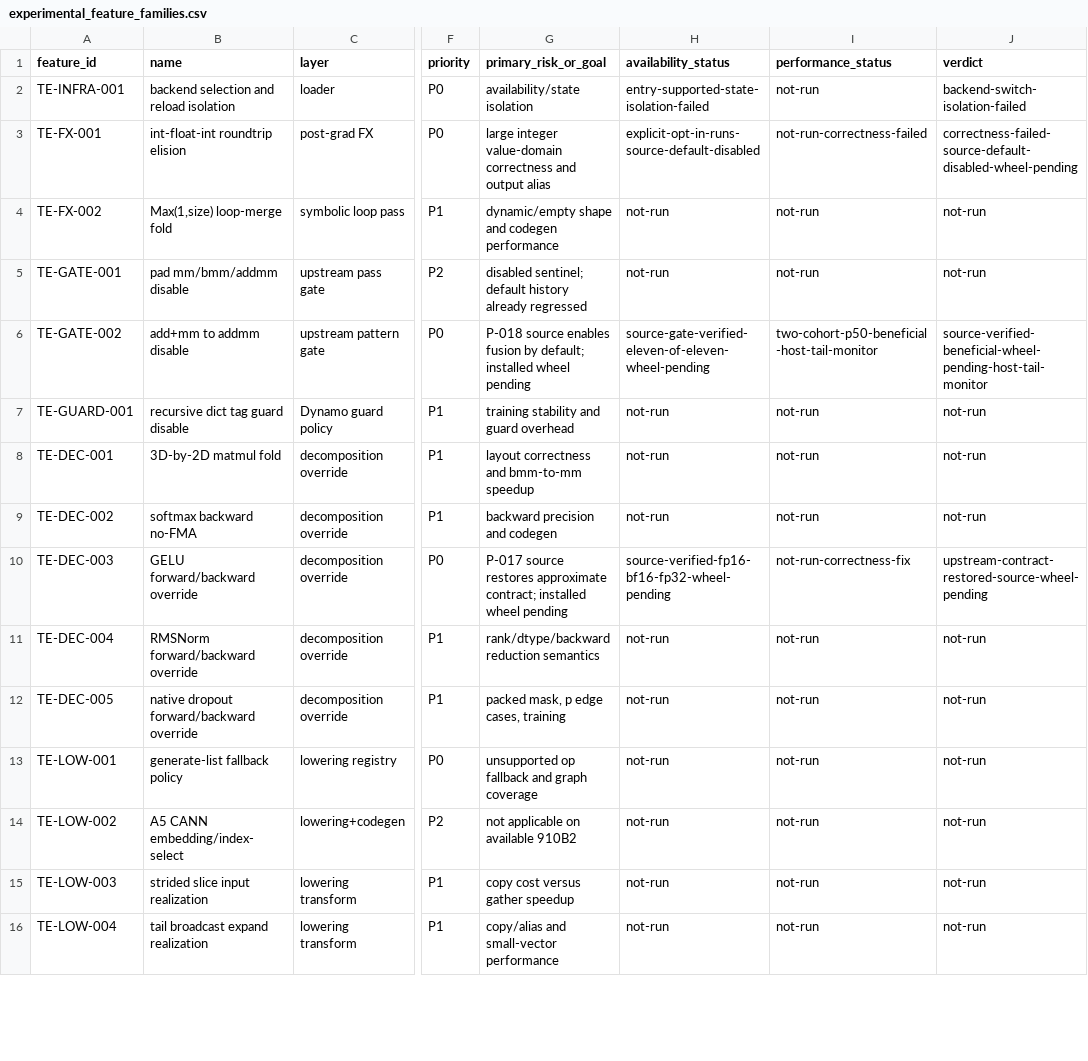
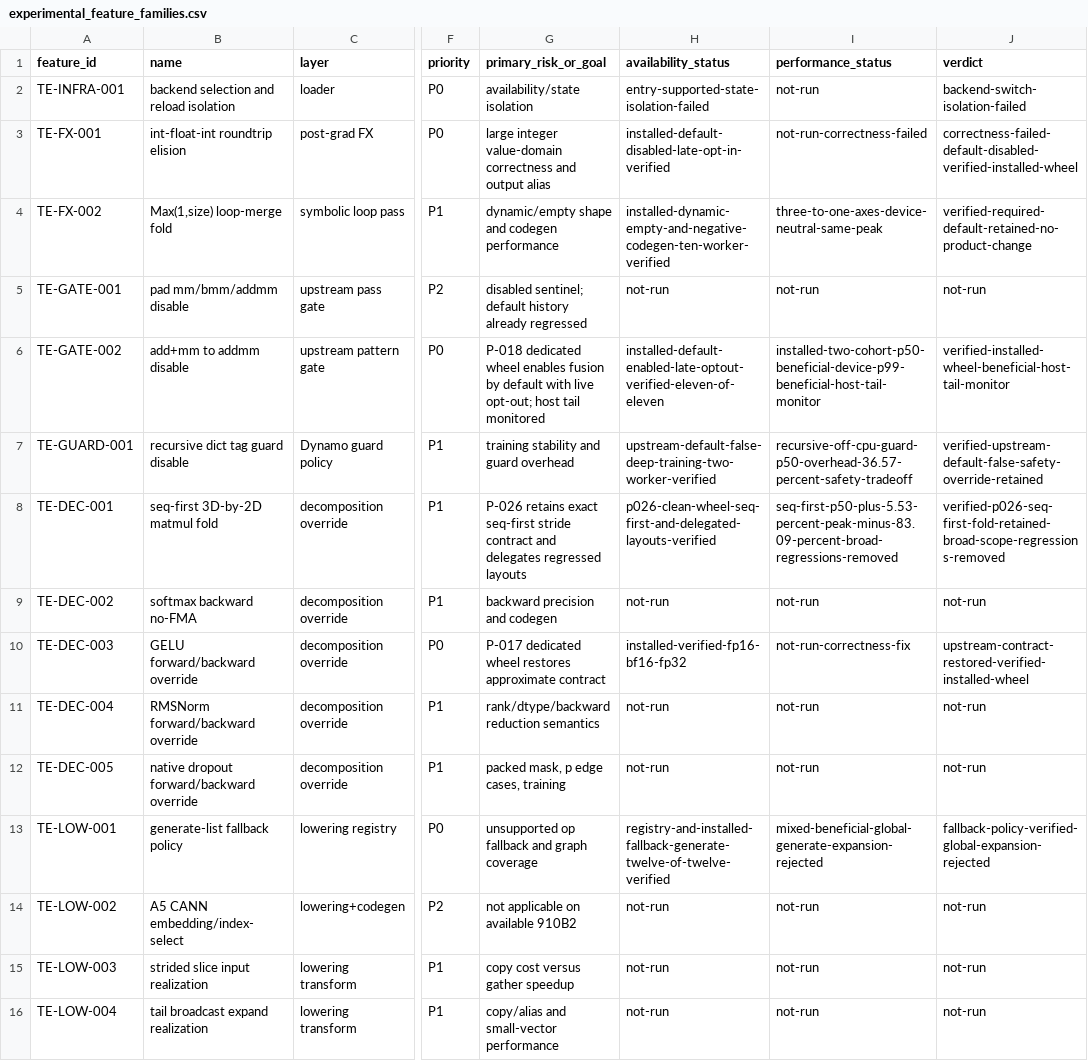
Before and after one commit to Beaver2323/Subgraph-Fusion-Pass-Optimization, a CSV file: report/triton_experimental_20260826/experimental_feature_families.csv, drawn as a sheet; only a part is shown, gaps mark what is left out; the diff covers the shown part only; the diff names each change by its address in the sheet, - before the commit and + after, or states it on an @@ line.

```diff
--- a/report/triton_experimental_20260826/experimental_feature_families.csv
+++ b/report/triton_experimental_20260826/experimental_feature_families.csv
-H3 (availability_status): explicit-opt-in-runs-source-default-disabled
+H3 (availability_status): installed-default-disabled-late-opt-in-verified
-J3 (verdict): correctness-failed-source-default-disabled-wheel-pending
+J3 (verdict): correctness-failed-default-disabled-verified-installed-wheel
-H4 (availability_status): not-run
+H4 (availability_status): installed-dynamic-empty-and-negative-codegen-ten-worker-verified
-I4 (performance_status): not-run
+I4 (performance_status): three-to-one-axes-device-neutral-same-peak
-J4 (verdict): not-run
+J4 (verdict): verified-required-default-retained-no-product-change
-G6 (primary_risk_or_goal): P-018 source enables fusion by default; installed wheel pending
+G6 (primary_risk_or_goal): P-018 dedicated wheel enables fusion by default with live opt-out; host tail monitored
-H6 (availability_status): source-gate-verified-eleven-of-eleven-wheel-pending
+H6 (availability_status): installed-default-enabled-late-optout-verified-eleven-of-eleven
-I6 (performance_status): two-cohort-p50-beneficial-host-tail-monitor
+I6 (performance_status): installed-two-cohort-p50-beneficial-device-p99-beneficial-host-tail-monitor
-J6 (verdict): source-verified-beneficial-wheel-pending-host-tail-monitor
+J6 (verdict): verified-installed-wheel-beneficial-host-tail-monitor
-H7 (availability_status): not-run
+H7 (availability_status): upstream-default-false-deep-training-two-worker-verified
-I7 (performance_status): not-run
+I7 (performance_status): recursive-off-cpu-guard-p50-overhead-36.57-percent-safety-tradeoff
-J7 (verdict): not-run
+J7 (verdict): verified-upstream-default-false-safety-override-retained
-B8 (name): 3D-by-2D matmul fold
+B8 (name): seq-first 3D-by-2D matmul fold
-G8 (primary_risk_or_goal): layout correctness and bmm-to-mm speedup
+G8 (primary_risk_or_goal): P-026 retains exact seq-first stride contract and delegates regressed layouts
-H8 (availability_status): not-run
+H8 (availability_status): p026-clean-wheel-seq-first-and-delegated-layouts-verified
-I8 (performance_status): not-run
+I8 (performance_status): seq-first-p50-plus-5.53-percent-peak-minus-83.09-percent-broad-regressions-removed
-J8 (verdict): not-run
+J8 (verdict): verified-p026-seq-first-fold-retained-broad-scope-regressions-removed
-G10 (primary_risk_or_goal): P-017 source restores approximate contract; installed wheel pending
+G10 (primary_risk_or_goal): P-017 dedicated wheel restores approximate contract
-H10 (availability_status): source-verified-fp16-bf16-fp32-wheel-pending
+H10 (availability_status): installed-verified-fp16-bf16-fp32
-J10 (verdict): upstream-contract-restored-source-wheel-pending
+J10 (verdict): upstream-contract-restored-verified-installed-wheel
-H13 (availability_status): not-run
+H13 (availability_status): registry-and-installed-fallback-generate-twelve-of-twelve-verified
-I13 (performance_status): not-run
+I13 (performance_status): mixed-beneficial-global-generate-expansion-rejected
-J13 (verdict): not-run
+J13 (verdict): fallback-policy-verified-global-expansion-rejected
```
Also changed, not shown: 31 edited cells elsewhere in this file, report/triton_experimental_20260826/experimental_config_inventory.csv, report/triton_experimental_20260826/experimental_pass_route_matrix.csv, 28 other files.
